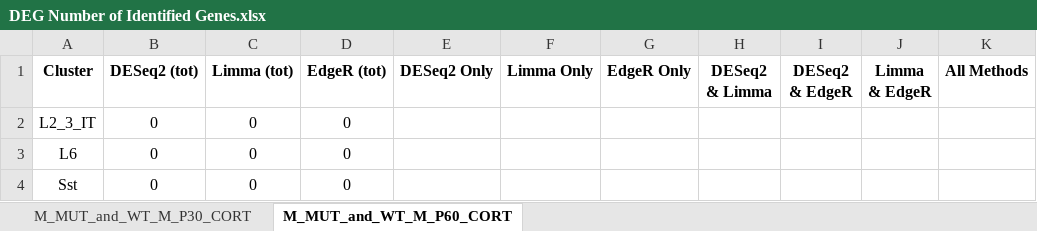
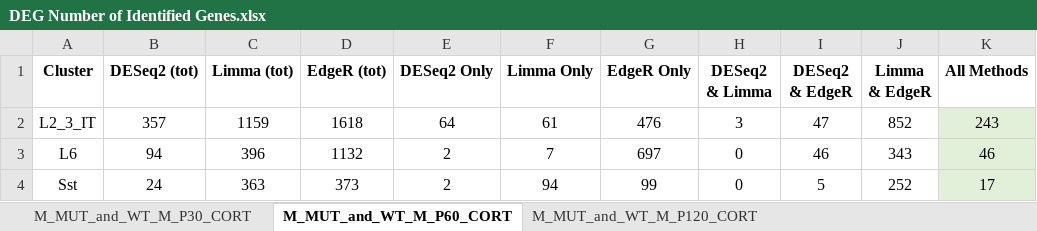
Before and after one commit to osmansharifi/Seurat_plots, an Excel workbook: DEG_data/DEG Number of Identified Genes.xlsx, sheet M_MUT_and_WT_M_P60_CORT, drawn as a sheet; only a part is shown; values as stored, in another font and other column widths than the file's, no borders; the diff covers the shown part only; the diff names each change by its address in the sheet, - before the commit and + after, or states it on an @@ line.

Commit message:
Update DEG Number of Identified Genes.xlsx

```diff
--- a/DEG_data/DEG Number of Identified Genes.xlsx (sheet M_MUT_and_WT_M_P60_CORT)
+++ b/DEG_data/DEG Number of Identified Genes.xlsx (sheet M_MUT_and_WT_M_P60_CORT)
+sheet tab: M_MUT_and_WT_M_P120_CORT
-B2 (DESeq2 (tot)): 0
+B2 (DESeq2 (tot)): 357
-C2 (Limma (tot)): 0
+C2 (Limma (tot)): 1159
-D2 (EdgeR (tot)): 0
+D2 (EdgeR (tot)): 1618
-E2 (DESeq2 Only): (empty)
+E2 (DESeq2 Only): 64
-F2 (Limma Only): (empty)
+F2 (Limma Only): 61
-G2 (EdgeR Only): (empty)
+G2 (EdgeR Only): 476
-H2 (DESeq2 & Limma): (empty)
+H2 (DESeq2 & Limma): 3
-I2 (DESeq2 & EdgeR): (empty)
+I2 (DESeq2 & EdgeR): 47
-J2 (Limma & EdgeR): (empty)
+J2 (Limma & EdgeR): 852
-K2 (All Methods): (empty)
+K2 (All Methods): 243
-K2:K4 fill: none
+K2:K4 fill: #E2F0D9
-B3 (DESeq2 (tot)): 0
+B3 (DESeq2 (tot)): 94
-C3 (Limma (tot)): 0
+C3 (Limma (tot)): 396
-D3 (EdgeR (tot)): 0
+D3 (EdgeR (tot)): 1132
-E3:E4 (DESeq2 Only): (empty)
+E3:E4 (DESeq2 Only): 2
-F3 (Limma Only): (empty)
+F3 (Limma Only): 7
-G3 (EdgeR Only): (empty)
+G3 (EdgeR Only): 697
-H3:H4 (DESeq2 & Limma): (empty)
+H3:H4 (DESeq2 & Limma): 0
-I3 (DESeq2 & EdgeR): (empty)
+I3 (DESeq2 & EdgeR): 46
-J3 (Limma & EdgeR): (empty)
+J3 (Limma & EdgeR): 343
-K3 (All Methods): (empty)
+K3 (All Methods): 46
-B4 (DESeq2 (tot)): 0
+B4 (DESeq2 (tot)): 24
-C4 (Limma (tot)): 0
+C4 (Limma (tot)): 363
-D4 (EdgeR (tot)): 0
+D4 (EdgeR (tot)): 373
-F4 (Limma Only): (empty)
+F4 (Limma Only): 94
-G4 (EdgeR Only): (empty)
+G4 (EdgeR Only): 99
-I4 (DESeq2 & EdgeR): (empty)
+I4 (DESeq2 & EdgeR): 5
-J4 (Limma & EdgeR): (empty)
+J4 (Limma & EdgeR): 252
-K4 (All Methods): (empty)
+K4 (All Methods): 17
```
Also changed, not shown: 105 edited cells and cell formats elsewhere in this sheet.
